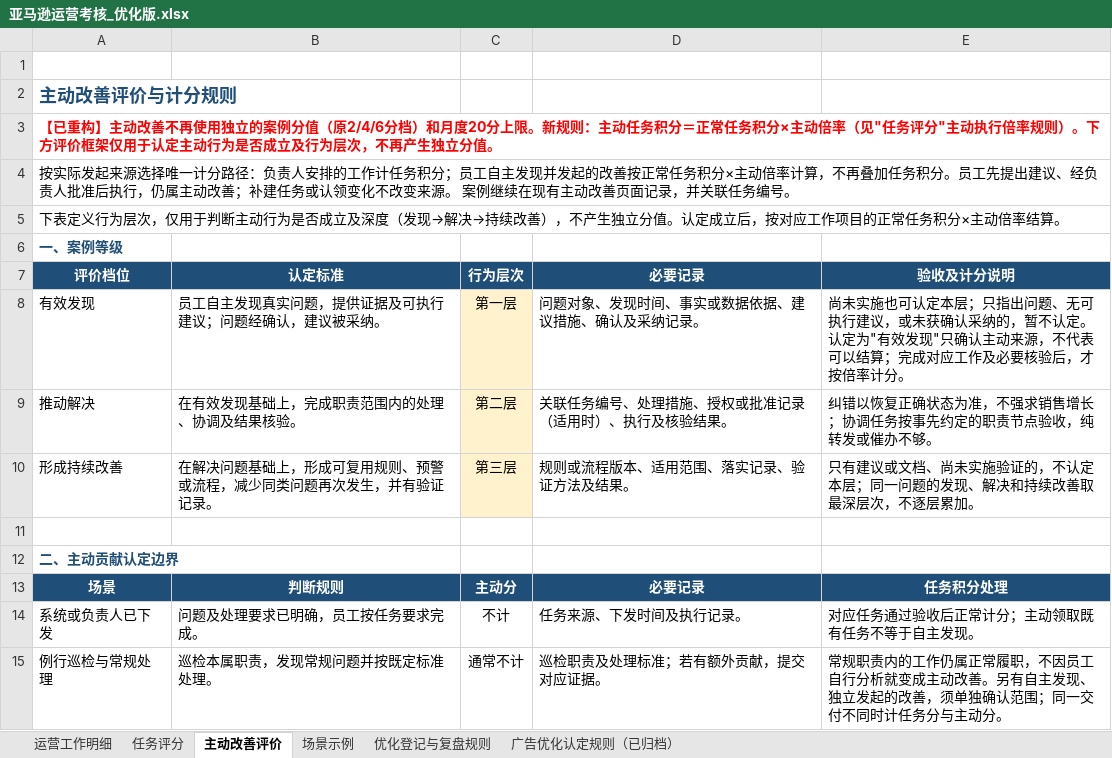
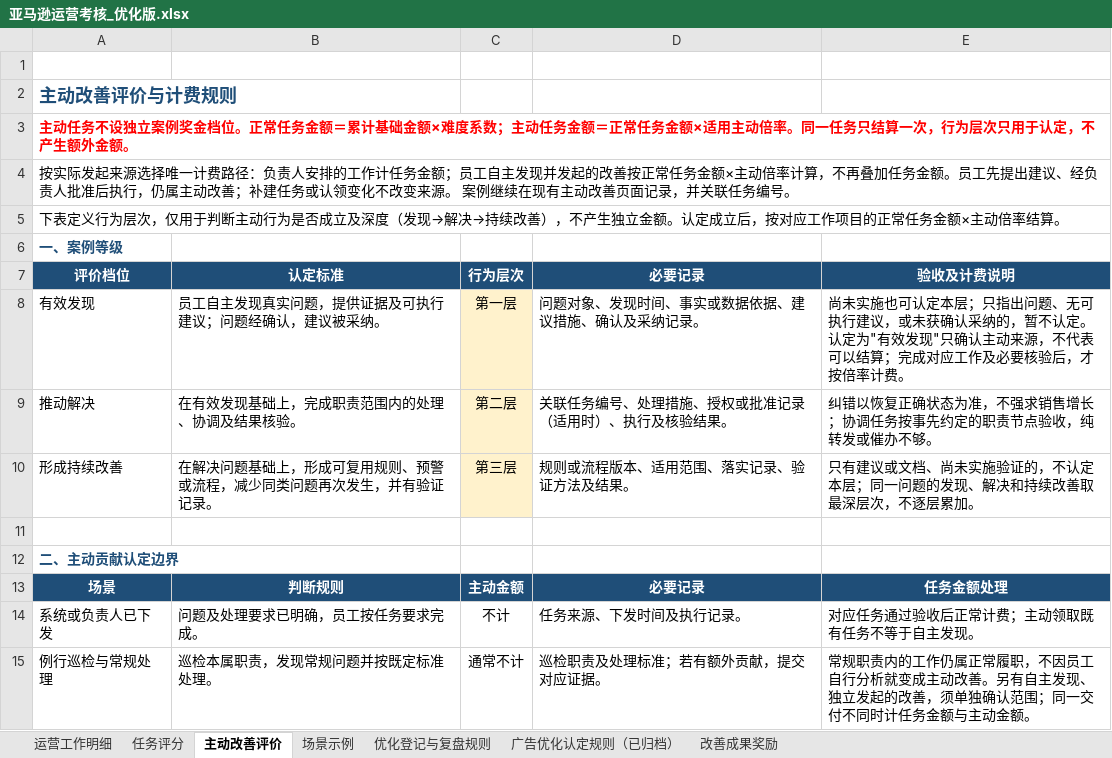
Before and after one commit to joyfay/hello-world, an Excel workbook: 亚马逊运营考核_优化版.xlsx, sheet 主动改善评价, drawn as a sheet; only a part is shown; values as stored, in another font and other column widths than the file's, no borders; table styles not drawn; the diff covers the shown part only; the diff names each change by its address in the sheet, - before the commit and + after, or states it on an @@ line.

```diff
--- a/亚马逊运营考核_优化版.xlsx (sheet 主动改善评价)
+++ b/亚马逊运营考核_优化版.xlsx (sheet 主动改善评价)
+sheet tab: 改善成果奖励
-A2 (评价档位): 主动改善评价与计分规则
+A2 (评价档位): 主动改善评价与计费规则
-A3 (评价档位): 【已重构】主动改善不再使用独立的案例分值（原2/4/6分档）和月度20分上限。新规则：主动任务积分＝正常任务积分×主动倍率（见"任务评分"主动执行倍率规则）。下方评价框架仅用于认定主动行为是否成立及行为层次，不再产生独立分值。
+A3 (评价档位): 主动任务不设独立案例奖金档位。正常任务金额＝累计基础金额×难度系数；主动任务金额＝正常任务金额×适用主动倍率。同一任务只结算一次，行为层次只用于认定，不产生额外金额。
-A4 (评价档位): …择唯一计分路径：负责人安排的工作计任务积分；员工自主发现并发起的改善按正常任务积分×主动倍率计算，不再叠加任务积分。员工先…
+A4 (评价档位): …择唯一计费路径：负责人安排的工作计任务金额；员工自主发现并发起的改善按正常任务金额×主动倍率计算，不再叠加任务金额。员工先…
-A5 (评价档位): …产生独立分值。认定成立后，按对应工作项目的正常任务积分×主动倍…
+A5 (评价档位): …产生独立金额。认定成立后，按对应工作项目的正常任务金额×主动倍…
-E7: 验收及计分说明
+E7: 验收及计费说明
-E8 (验收及计费说明): …按倍率计分。
+E8 (验收及计费说明): …按倍率计费。
-C13 (行为层次): 主动分
+C13 (行为层次): 主动金额
-E13 (验收及计费说明): 任务积分处理
+E13 (验收及计费说明): 任务金额处理
-E14 (验收及计费说明): 对应任务通过验收后正常计分；主动领取既有任务不等于自主发现。
+E14 (验收及计费说明): 对应任务通过验收后正常计费；主动领取既有任务不等于自主发现。
-E15 (验收及计费说明): …时计任务分与主动分。
+E15 (验收及计费说明): …时计任务金额与主动金额。
```
Also changed, not shown: 30 edited cells elsewhere in this sheet, sheet 场景示例, sheet 任务评分, sheet 运营工作明细, sheet 优化登记与复盘规则, sheet 广告优化认定规则（已归档）.
